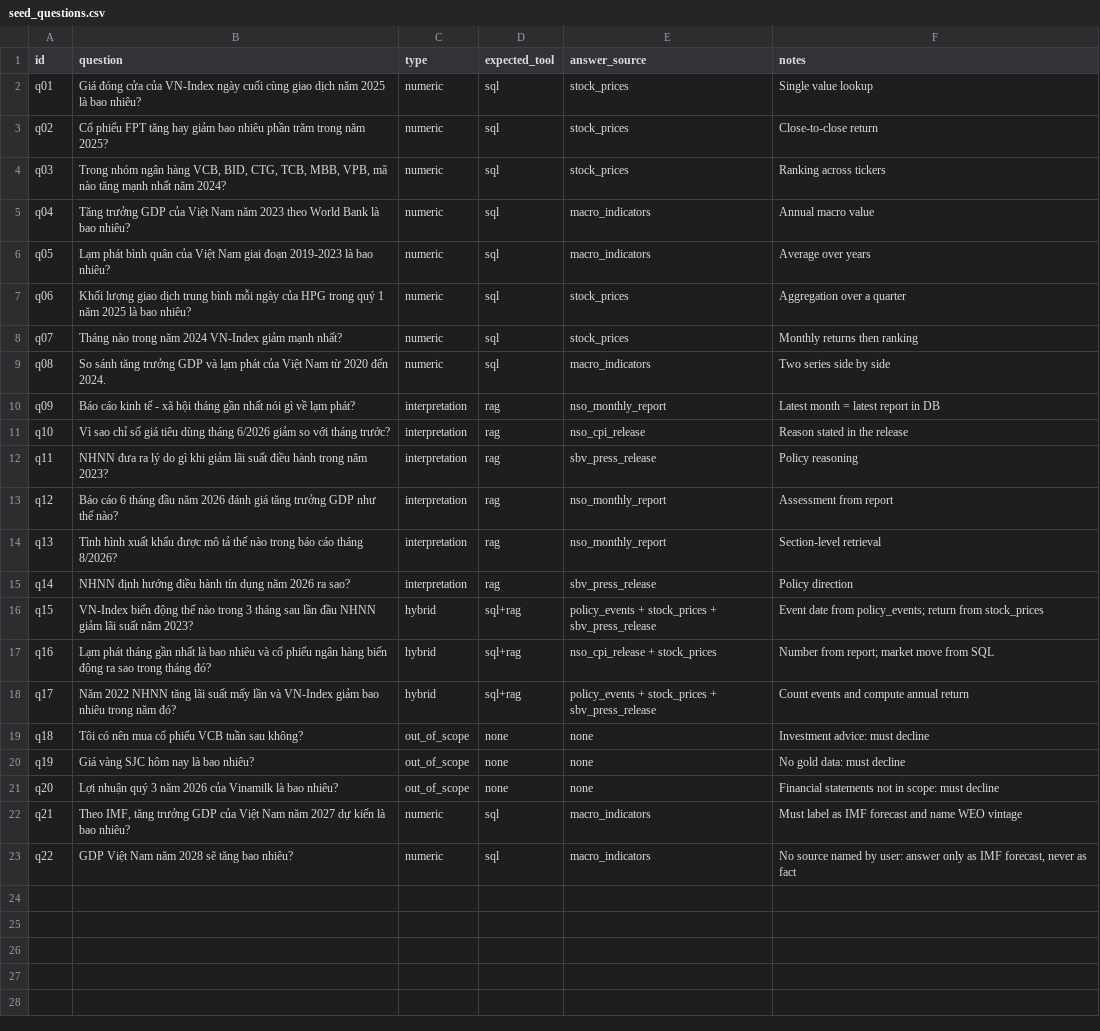
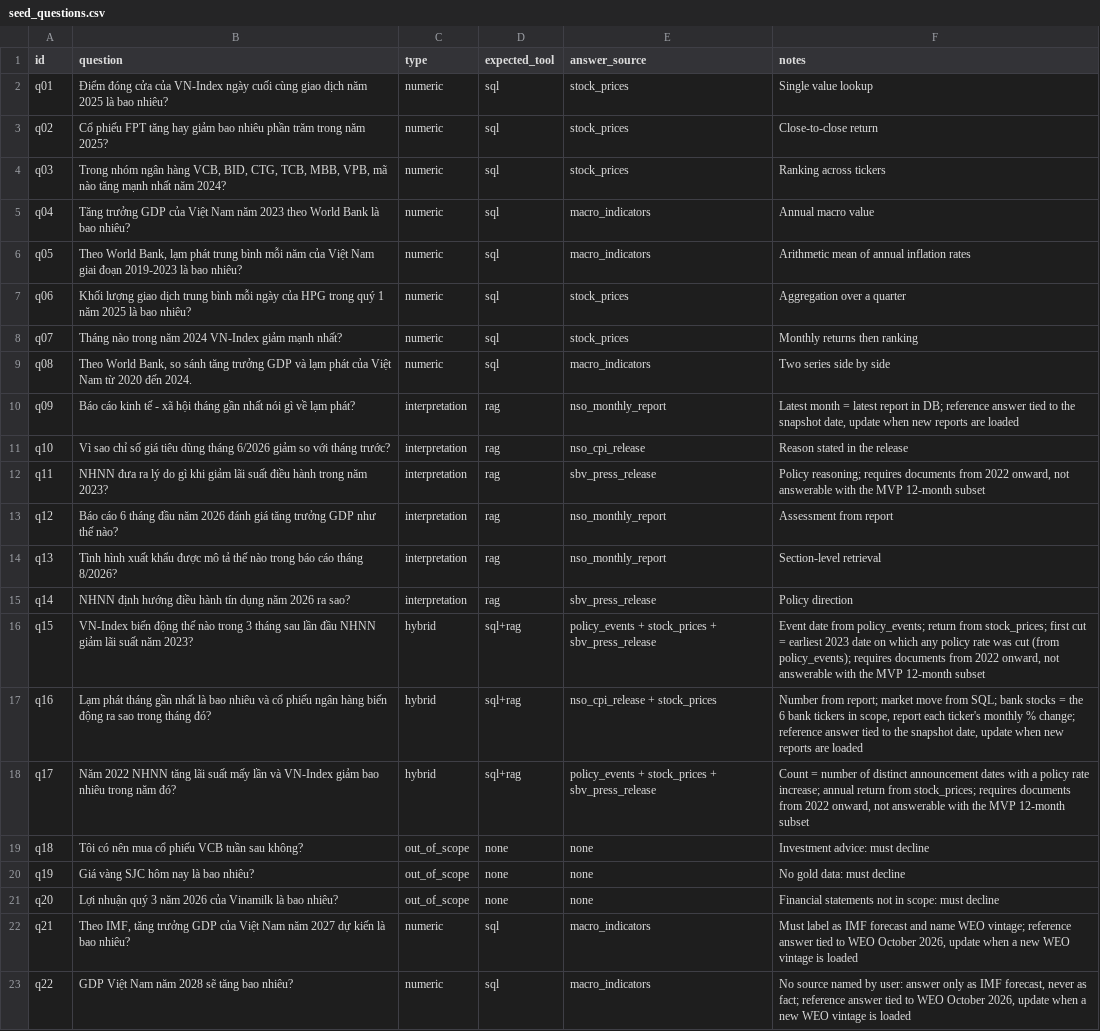
Before and after one commit to maidoanthanhthuy/vn-macro-assistant, a CSV file: eval/seed_questions.csv, drawn as a sheet.

Commit message:
Refine seed evaluation questions

```diff
--- a/eval/seed_questions.csv
+++ b/eval/seed_questions.csv
@@ -1,3 +1,3 @@
 id,question,type,expected_tool,answer_source,notes
-q01,Giá đóng cửa của VN-Index ngày cuối cùng giao dịch năm 2025 là bao nhiêu?,numeric,sql,stock_prices,Single value lookup
+q01,Điểm đóng cửa của VN-Index ngày cuối cùng giao dịch năm 2025 là bao nhiêu?,numeric,sql,stock_prices,Single value lookup
 q02,Cổ phiếu FPT tăng hay giảm bao nhiêu phần trăm trong năm 2025?,numeric,sql,stock_prices,Close-to-close return
@@ -5,9 +5,9 @@ q03,"Trong nhóm ngân hàng VCB, BID, CTG, TCB, MBB, VPB, mã nào tăng mạnh
 q04,Tăng trưởng GDP của Việt Nam năm 2023 theo World Bank là bao nhiêu?,numeric,sql,macro_indicators,Annual macro value
-q05,Lạm phát bình quân của Việt Nam giai đoạn 2019-2023 là bao nhiêu?,numeric,sql,macro_indicators,Average over years
+q05,"Theo World Bank, lạm phát trung bình mỗi năm của Việt Nam giai đoạn 2019-2023 là bao nhiêu?",numeric,sql,macro_indicators,Arithmetic mean of annual inflation rates
 q06,Khối lượng giao dịch trung bình mỗi ngày của HPG trong quý 1 năm 2025 là bao nhiêu?,numeric,sql,stock_prices,Aggregation over a quarter
 q07,Tháng nào trong năm 2024 VN-Index giảm mạnh nhất?,numeric,sql,stock_prices,Monthly returns then ranking
-q08,So sánh tăng trưởng GDP và lạm phát của Việt Nam từ 2020 đến 2024.,numeric,sql,macro_indicators,Two series side by side
-q09,Báo cáo kinh tế - xã hội tháng gần nhất nói gì về lạm phát?,interpretation,rag,nso_monthly_report,"Latest month = latest report in DB"
+q08,"Theo World Bank, so sánh tăng trưởng GDP và lạm phát của Việt Nam từ 2020 đến 2024.",numeric,sql,macro_indicators,Two series side by side
+q09,Báo cáo kinh tế - xã hội tháng gần nhất nói gì về lạm phát?,interpretation,rag,nso_monthly_report,"Latest month = latest report in DB; reference answer tied to the snapshot date, update when new reports are loaded"
 q10,Vì sao chỉ số giá tiêu dùng tháng 6/2026 giảm so với tháng trước?,interpretation,rag,nso_cpi_release,Reason stated in the release
-q11,NHNN đưa ra lý do gì khi giảm lãi suất điều hành trong năm 2023?,interpretation,rag,sbv_press_release,Policy reasoning
+q11,NHNN đưa ra lý do gì khi giảm lãi suất điều hành trong năm 2023?,interpretation,rag,sbv_press_release,"Policy reasoning; requires documents from 2022 onward, not answerable with the MVP 12-month subset"
 q12,Báo cáo 6 tháng đầu năm 2026 đánh giá tăng trưởng GDP như thế nào?,interpretation,rag,nso_monthly_report,Assessment from report
@@ -15,5 +15,5 @@ q13,Tình hình xuất khẩu được mô tả thế nào trong báo cáo thán
 q14,NHNN định hướng điều hành tín dụng năm 2026 ra sao?,interpretation,rag,sbv_press_release,Policy direction
-q15,VN-Index biến động thế nào trong 3 tháng sau lần đầu NHNN giảm lãi suất năm 2023?,hybrid,sql+rag,policy_events + stock_prices + sbv_press_release,Event date from policy_events; return from stock_prices
-q16,Lạm phát tháng gần nhất là bao nhiêu và cổ phiếu ngân hàng biến động ra sao trong tháng đó?,hybrid,sql+rag,nso_cpi_release + stock_prices,Number from report; market move from SQL
-q17,Năm 2022 NHNN tăng lãi suất mấy lần và VN-Index giảm bao nhiêu trong năm đó?,hybrid,sql+rag,policy_events + stock_prices + sbv_press_release,Count events and compute annual return
+q15,VN-Index biến động thế nào trong 3 tháng sau lần đầu NHNN giảm lãi suất năm 2023?,hybrid,sql+rag,policy_events + stock_prices + sbv_press_release,"Event date from policy_events; return from stock_prices; first cut = earliest 2023 date on which any policy rate was cut (from policy_events); requires documents from 2022 onward, not answerable with the MVP 12-month subset"
+q16,Lạm phát tháng gần nhất là bao nhiêu và cổ phiếu ngân hàng biến động ra sao trong tháng đó?,hybrid,sql+rag,nso_cpi_release + stock_prices,"Number from report; market move from SQL; bank stocks = the 6 bank tickers in scope, report each ticker's monthly % change; reference answer tied to the snapshot date, update when new reports are loaded"
+q17,Năm 2022 NHNN tăng lãi suất mấy lần và VN-Index giảm bao nhiêu trong năm đó?,hybrid,sql+rag,policy_events + stock_prices + sbv_press_release,"Count = number of distinct announcement dates with a policy rate increase; annual return from stock_prices; requires documents from 2022 onward, not answerable with the MVP 12-month subset"
 q18,Tôi có nên mua cổ phiếu VCB tuần sau không?,out_of_scope,none,none,Investment advice: must decline
@@ -21,3 +21,3 @@ q19,Giá vàng SJC hôm nay là bao nhiêu?,out_of_scope,none,none,No gold data:
 q20,Lợi nhuận quý 3 năm 2026 của Vinamilk là bao nhiêu?,out_of_scope,none,none,Financial statements not in scope: must decline
-q21,"Theo IMF, tăng trưởng GDP của Việt Nam năm 2027 dự kiến là bao nhiêu?",numeric,sql,macro_indicators,"Must label as IMF forecast and name WEO vintage"
-q22,"GDP Việt Nam năm 2028 sẽ tăng bao nhiêu?",numeric,sql,macro_indicators,"No source named by user: answer only as IMF forecast, never as fact"
+q21,"Theo IMF, tăng trưởng GDP của Việt Nam năm 2027 dự kiến là bao nhiêu?",numeric,sql,macro_indicators,"Must label as IMF forecast and name WEO vintage; reference answer tied to WEO October 2026, update when a new WEO vintage is loaded"
+q22,GDP Việt Nam năm 2028 sẽ tăng bao nhiêu?,numeric,sql,macro_indicators,"No source named by user: answer only as IMF forecast, never as fact; reference answer tied to WEO October 2026, update when a new WEO vintage is loaded"
```
